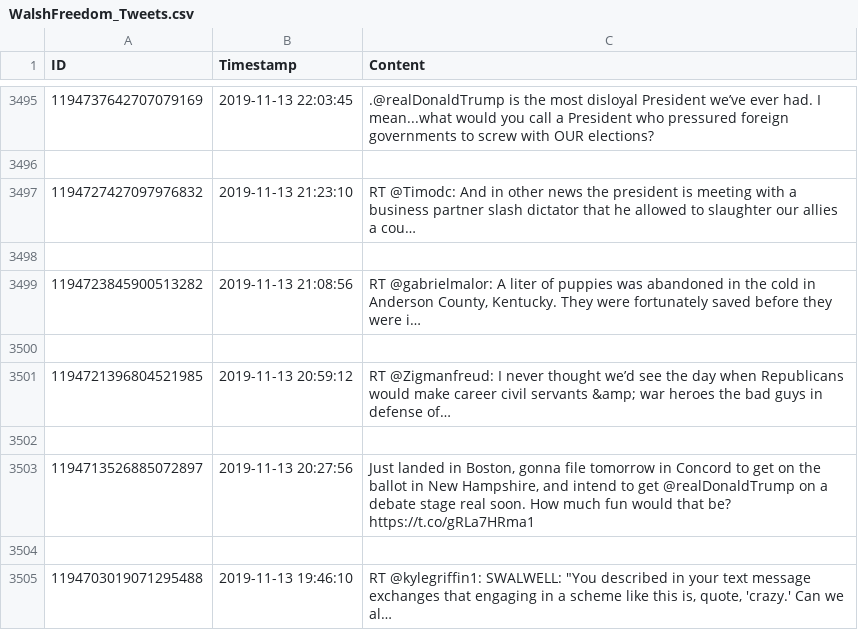
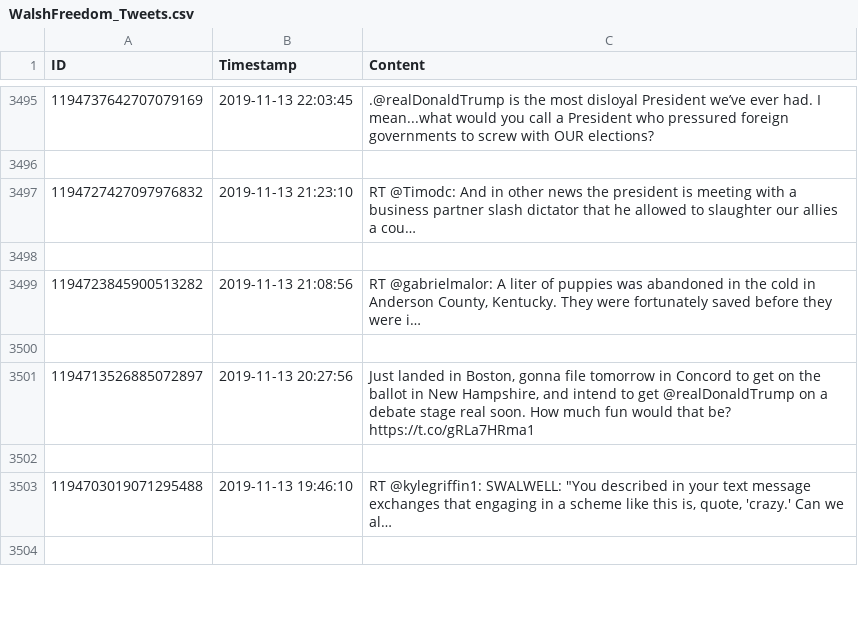
Before and after one commit to joshabraham04/Word-Clout, a CSV file: WalshFreedom_Tweets.csv, drawn as a sheet; only a part is shown, gaps mark what is left out; the shorter side is filled out with more unchanged rows; the diff names each change by its address in the sheet, - before the commit and + after, or states it on an @@ line.

```diff
--- a/WalshFreedom_Tweets.csv
+++ b/WalshFreedom_Tweets.csv
-row 3501: 1194721396804521985 | 2019-11-13 20:59:12 | RT @Zigmanfreud: I never thought we’d see the day when Republicans would make career civil servants &amp; war heroes the bad guys in defense of…
-row 3502: (empty)
```
Also changed, not shown: 9 other files.
